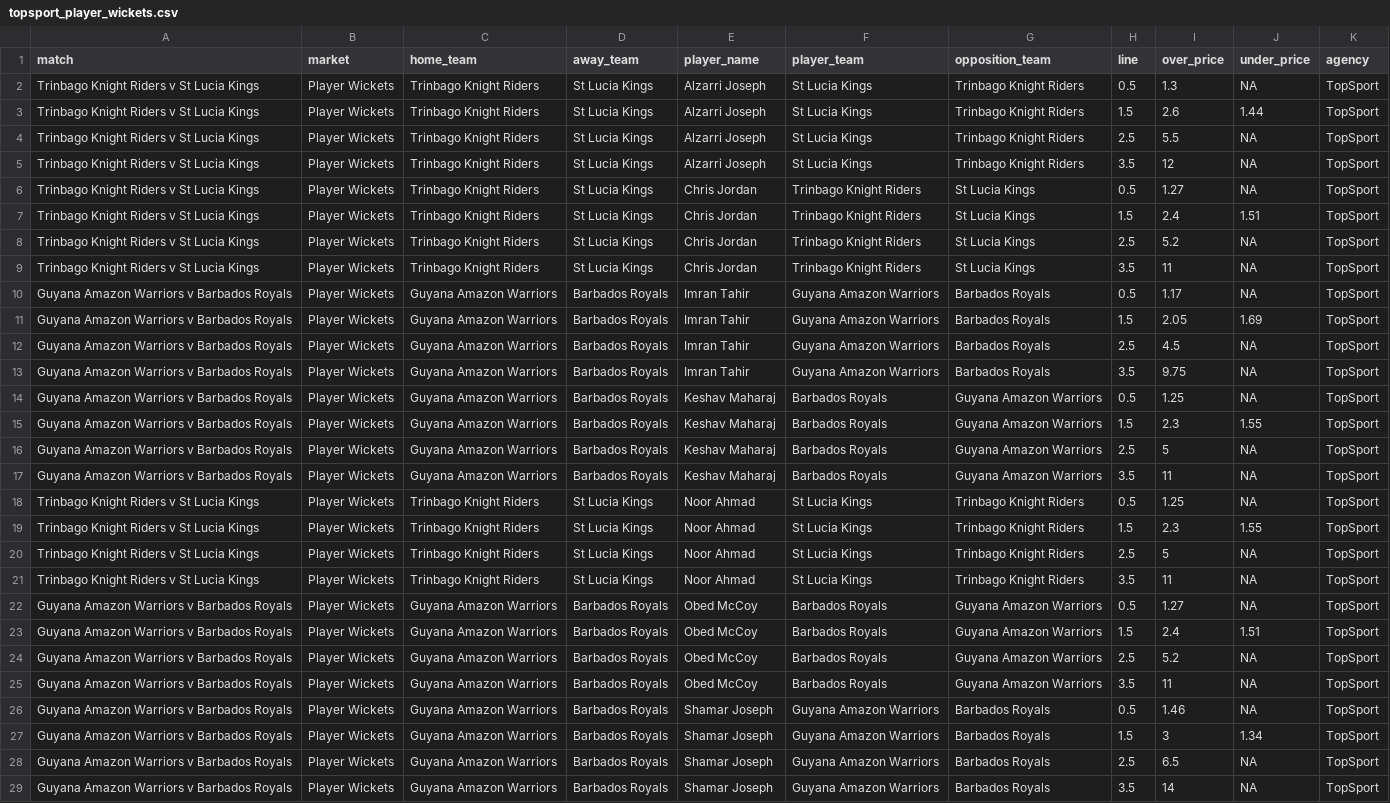
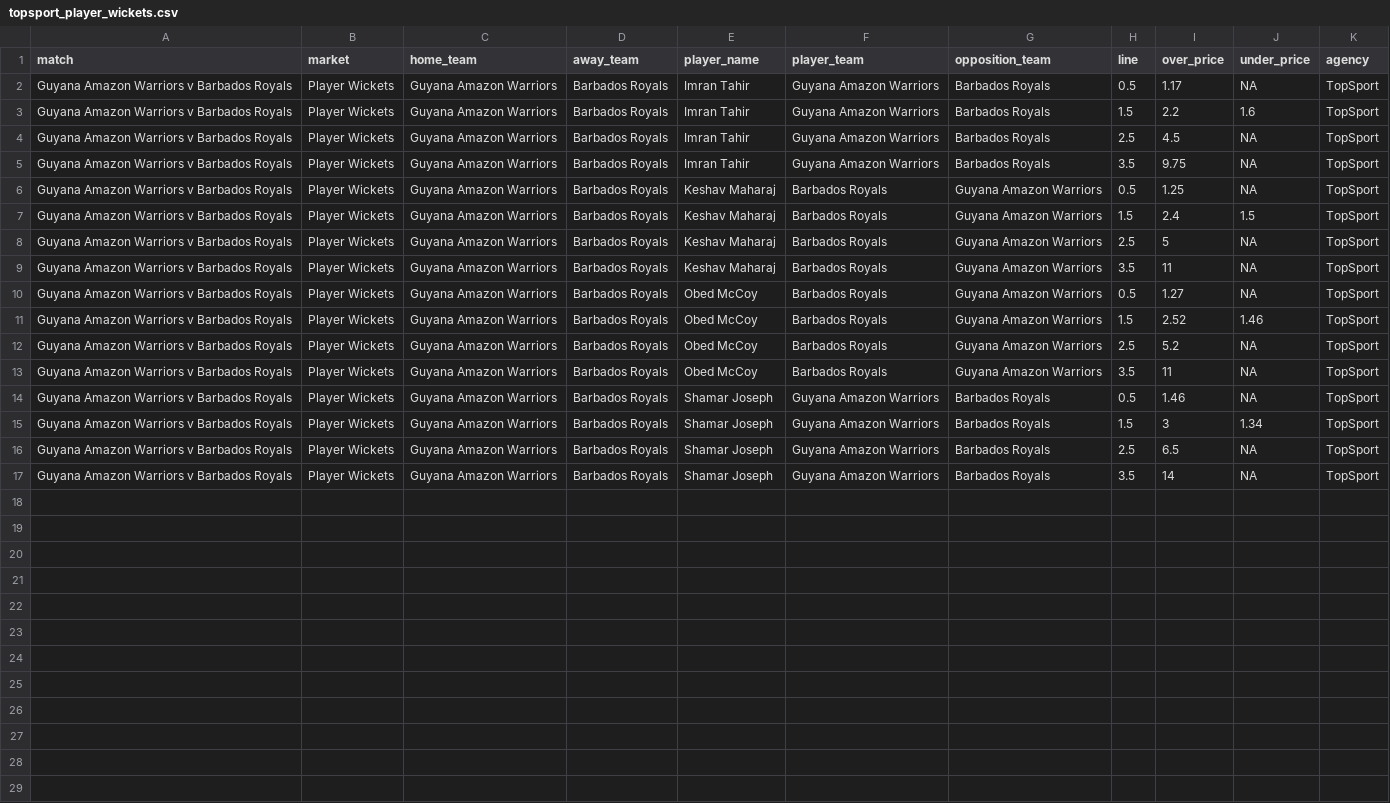
Before and after one commit to jamesbrown1417/Cricket-Analysis, a CSV file: Data/T20s/CPL/scraped_odds/topsport_player_wickets.csv, drawn as a sheet; only a part is shown; the diff covers the shown part only.

```diff
--- a/Data/T20s/CPL/scraped_odds/topsport_player_wickets.csv
+++ b/Data/T20s/CPL/scraped_odds/topsport_player_wickets.csv
@@ -1,12 +1,4 @@
 match,market,home_team,away_team,player_name,player_team,opposition_team,line,over_price,under_price,agency
-Trinbago Knight Riders v St Lucia Kings,Player Wickets,Trinbago Knight Riders,St Lucia Kings,Alzarri Joseph,St Lucia Kings,Trinbago Knight Riders,0.5,1.3,NA,TopSport
-Trinbago Knight Riders v St Lucia Kings,Player Wickets,Trinbago Knight Riders,St Lucia Kings,Alzarri Joseph,St Lucia Kings,Trinbago Knight Riders,1.5,2.6,1.44,TopSport
-Trinbago Knight Riders v St Lucia Kings,Player Wickets,Trinbago Knight Riders,St Lucia Kings,Alzarri Joseph,St Lucia Kings,Trinbago Knight Riders,2.5,5.5,NA,TopSport
-Trinbago Knight Riders v St Lucia Kings,Player Wickets,Trinbago Knight Riders,St Lucia Kings,Alzarri Joseph,St Lucia Kings,Trinbago Knight Riders,3.5,12,NA,TopSport
-Trinbago Knight Riders v St Lucia Kings,Player Wickets,Trinbago Knight Riders,St Lucia Kings,Chris Jordan,Trinbago Knight Riders,St Lucia Kings,0.5,1.27,NA,TopSport
-Trinbago Knight Riders v St Lucia Kings,Player Wickets,Trinbago Knight Riders,St Lucia Kings,Chris Jordan,Trinbago Knight Riders,St Lucia Kings,1.5,2.4,1.51,TopSport
-Trinbago Knight Riders v St Lucia Kings,Player Wickets,Trinbago Knight Riders,St Lucia Kings,Chris Jordan,Trinbago Knight Riders,St Lucia Kings,2.5,5.2,NA,TopSport
-Trinbago Knight Riders v St Lucia Kings,Player Wickets,Trinbago Knight Riders,St Lucia Kings,Chris Jordan,Trinbago Knight Riders,St Lucia Kings,3.5,11,NA,TopSport
 Guyana Amazon Warriors v Barbados Royals,Player Wickets,Guyana Amazon Warriors,Barbados Royals,Imran Tahir,Guyana Amazon Warriors,Barbados Royals,0.5,1.17,NA,TopSport
-Guyana Amazon Warriors v Barbados Royals,Player Wickets,Guyana Amazon Warriors,Barbados Royals,Imran Tahir,Guyana Amazon Warriors,Barbados Royals,1.5,2.05,1.69,TopSport
+Guyana Amazon Warriors v Barbados Royals,Player Wickets,Guyana Amazon Warriors,Barbados Royals,Imran Tahir,Guyana Amazon Warriors,Barbados Royals,1.5,2.2,1.6,TopSport
 Guyana Amazon Warriors v Barbados Royals,Player Wickets,Guyana Amazon Warriors,Barbados Royals,Imran Tahir,Guyana Amazon Warriors,Barbados Royals,2.5,4.5,NA,TopSport
@@ -14,11 +6,7 @@ Guyana Amazon Warriors v Barbados Royals,Player Wickets,Guyana Amazon Warriors,B
 Guyana Amazon Warriors v Barbados Royals,Player Wickets,Guyana Amazon Warriors,Barbados Royals,Keshav Maharaj,Barbados Royals,Guyana Amazon Warriors,0.5,1.25,NA,TopSport
-Guyana Amazon Warriors v Barbados Royals,Player Wickets,Guyana Amazon Warriors,Barbados Royals,Keshav Maharaj,Barbados Royals,Guyana Amazon Warriors,1.5,2.3,1.55,TopSport
+Guyana Amazon Warriors v Barbados Royals,Player Wickets,Guyana Amazon Warriors,Barbados Royals,Keshav Maharaj,Barbados Royals,Guyana Amazon Warriors,1.5,2.4,1.5,TopSport
 Guyana Amazon Warriors v Barbados Royals,Player Wickets,Guyana Amazon Warriors,Barbados Royals,Keshav Maharaj,Barbados Royals,Guyana Amazon Warriors,2.5,5,NA,TopSport
 Guyana Amazon Warriors v Barbados Royals,Player Wickets,Guyana Amazon Warriors,Barbados Royals,Keshav Maharaj,Barbados Royals,Guyana Amazon Warriors,3.5,11,NA,TopSport
-Trinbago Knight Riders v St Lucia Kings,Player Wickets,Trinbago Knight Riders,St Lucia Kings,Noor Ahmad,St Lucia Kings,Trinbago Knight Riders,0.5,1.25,NA,TopSport
-Trinbago Knight Riders v St Lucia Kings,Player Wickets,Trinbago Knight Riders,St Lucia Kings,Noor Ahmad,St Lucia Kings,Trinbago Knight Riders,1.5,2.3,1.55,TopSport
-Trinbago Knight Riders v St Lucia Kings,Player Wickets,Trinbago Knight Riders,St Lucia Kings,Noor Ahmad,St Lucia Kings,Trinbago Knight Riders,2.5,5,NA,TopSport
-Trinbago Knight Riders v St Lucia Kings,Player Wickets,Trinbago Knight Riders,St Lucia Kings,Noor Ahmad,St Lucia Kings,Trinbago Knight Riders,3.5,11,NA,TopSport
 Guyana Amazon Warriors v Barbados Royals,Player Wickets,Guyana Amazon Warriors,Barbados Royals,Obed McCoy,Barbados Royals,Guyana Amazon Warriors,0.5,1.27,NA,TopSport
-Guyana Amazon Warriors v Barbados Royals,Player Wickets,Guyana Amazon Warriors,Barbados Royals,Obed McCoy,Barbados Royals,Guyana Amazon Warriors,1.5,2.4,1.51,TopSport
+Guyana Amazon Warriors v Barbados Royals,Player Wickets,Guyana Amazon Warriors,Barbados Royals,Obed McCoy,Barbados Royals,Guyana Amazon Warriors,1.5,2.52,1.46,TopSport
 Guyana Amazon Warriors v Barbados Royals,Player Wickets,Guyana Amazon Warriors,Barbados Royals,Obed McCoy,Barbados Royals,Guyana Amazon Warriors,2.5,5.2,NA,TopSport
```
Also changed, not shown: 4 removed rows elsewhere in this file, Data/T20s/CPL/scraped_odds/bet365_player_runs.csv, Data/T20s/CPL/scraped_odds/sportsbet_match_top_run_scorer.csv, 57 other files.
